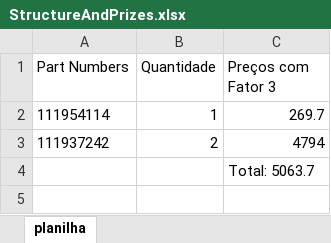
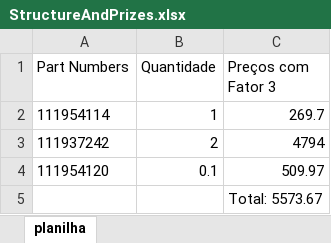
Before and after one commit to GustavonBrito/cotacaoETS, an Excel workbook: Projeto_ETS_OMIE_Back/StructureAndPrizes.xlsx, sheet planilha, drawn as a sheet; values as stored, in another font and other column widths than the file's, no borders; addresses are those after the commit; the diff names each change by its address in the sheet, - before the commit and + after, or states it on an @@ line.

Commit message:
Projeto funcional com bug de download

```diff
--- a/Projeto_ETS_OMIE_Back/StructureAndPrizes.xlsx (sheet planilha)
+++ b/Projeto_ETS_OMIE_Back/StructureAndPrizes.xlsx (sheet planilha)
+row 4: 111954120 | 0.1 | 509.97
-C5 (Preços com Fator 3): Total: 5063.7
+C5 (Preços com Fator 3): Total: 5573.67
```
Also changed, not shown: 10 other files.
